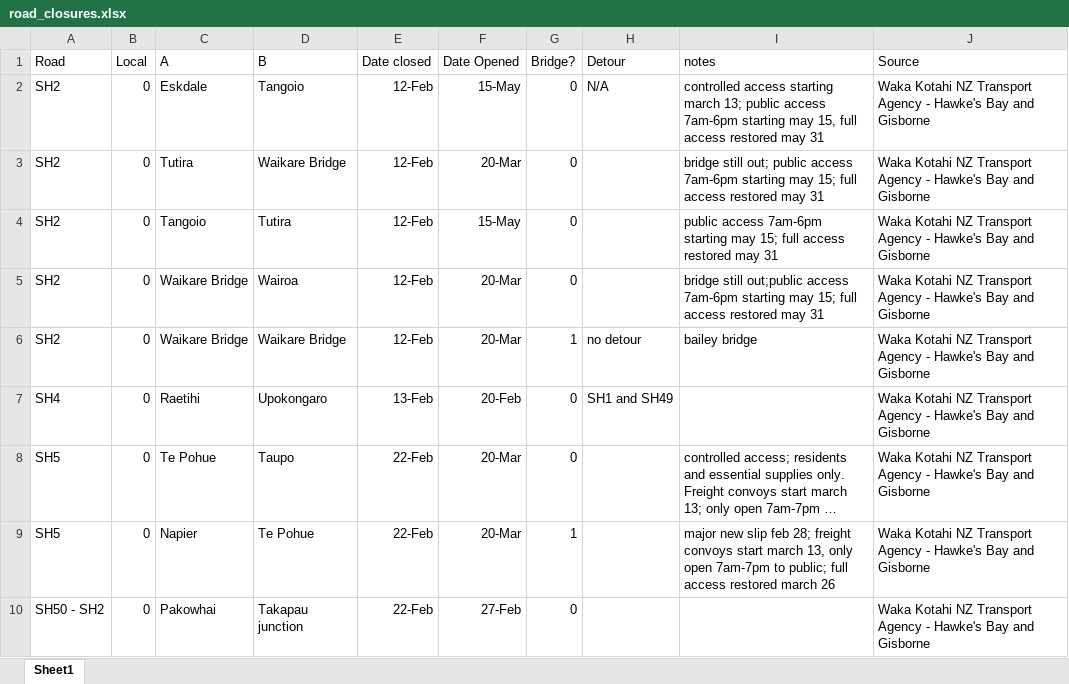
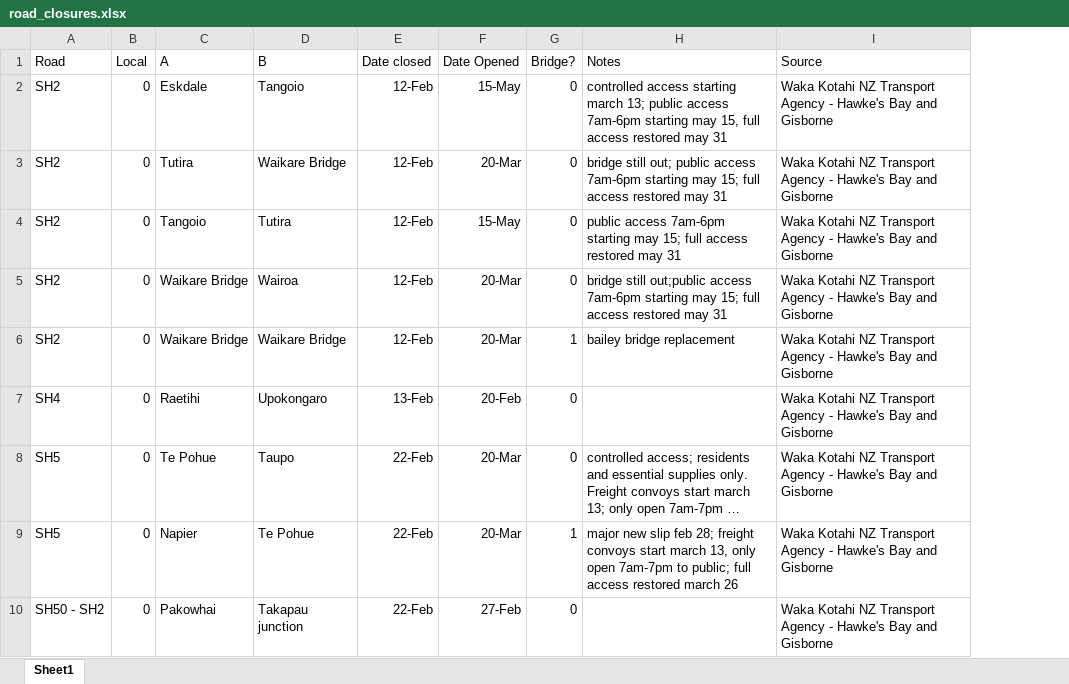
Before and after one commit to gsokolow/Flooding-and-Healthcare-2024, an Excel workbook: data/derived/public/road_closures.xlsx, sheet Sheet1, drawn as a sheet; only a part is shown; long unchanged cells end in …; values as stored, in another font and other column widths than the file's, no borders; removed rows and columns are numbered as before the commit, all else as after; the diff names each change by its address in the sheet, - before the commit and + after, or states it on an @@ line.

Commit message:
updates on the state highway level road closure data

```diff
--- a/data/derived/public/road_closures.xlsx (sheet Sheet1)
+++ b/data/derived/public/road_closures.xlsx (sheet Sheet1)
-column H (Detour), rows 2-7: N/A |  |  |  | no detour | SH1 and SH49
-H1: notes
+H1: Notes
-H6 (Notes): bailey bridge
+H6 (Notes): bailey bridge replacement
```
Also changed, not shown: 1 other file.
